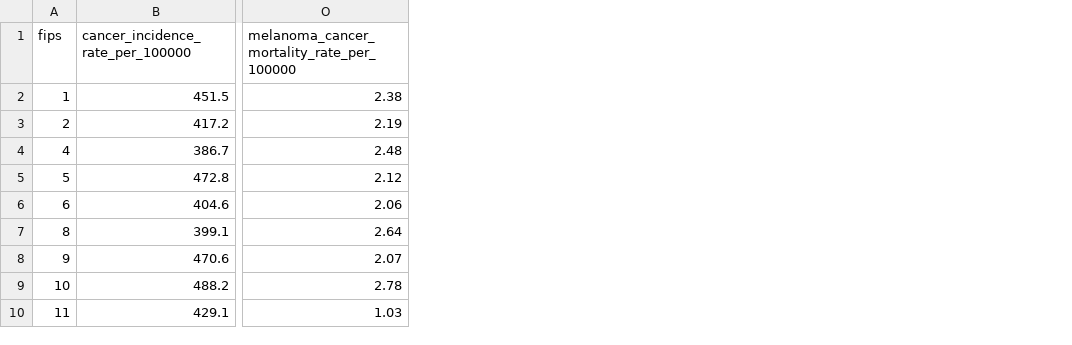
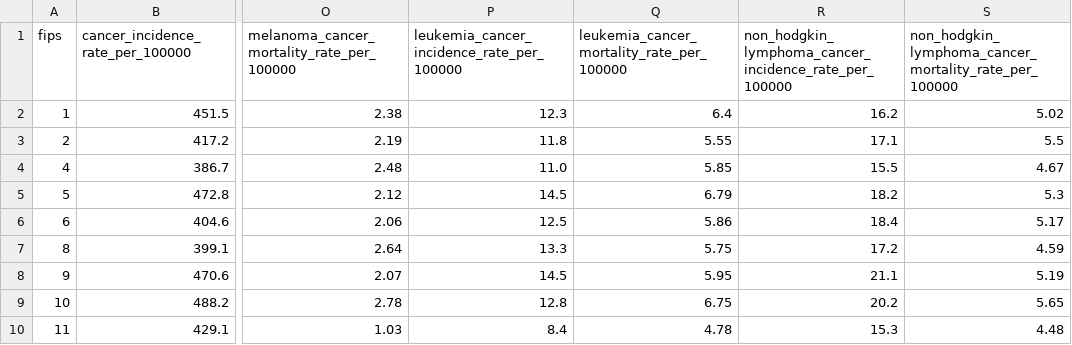
Before and after one commit to agale123/sep-cancer-inequality, a CSV file: data/processed/nci_state.csv, drawn as a sheet; only a part is shown, gaps mark what is left out; the diff names each change by its address in the sheet, - before the commit and + after, or states it on an @@ line.

Commit message:
Extrapolate NCI data to counties with missing data

```diff
--- a/data/processed/nci_state.csv
+++ b/data/processed/nci_state.csv
+column P, rows 1-10: leukemia_cancer_incidence_rate_per_100000 | 12.3 | 11.8 | 11.0 | 14.5 | 12.5 | 13.3 | 14.5 | 12.8 | 8.4
+column Q, rows 1-10: leukemia_cancer_mortality_rate_per_100000 | 6.4 | 5.55 | 5.85 | 6.79 | 5.86 | 5.75 | 5.95 | 6.75 | 4.78
+column R, rows 1-10: non_hodgkin_lymphoma_cancer_incidence_rate_per_100000 | 16.2 | 17.1 | 15.5 | 18.2 | 18.4 | 17.2 | 21.1 | 20.2 | 15.3
+column S, rows 1-10: non_hodgkin_lymphoma_cancer_mortality_rate_per_100000 | 5.02 | 5.5 | 4.67 | 5.3 | 5.17 | 4.59 | 5.19 | 5.65 | 4.48
```
Also changed, not shown: 16 other files.
